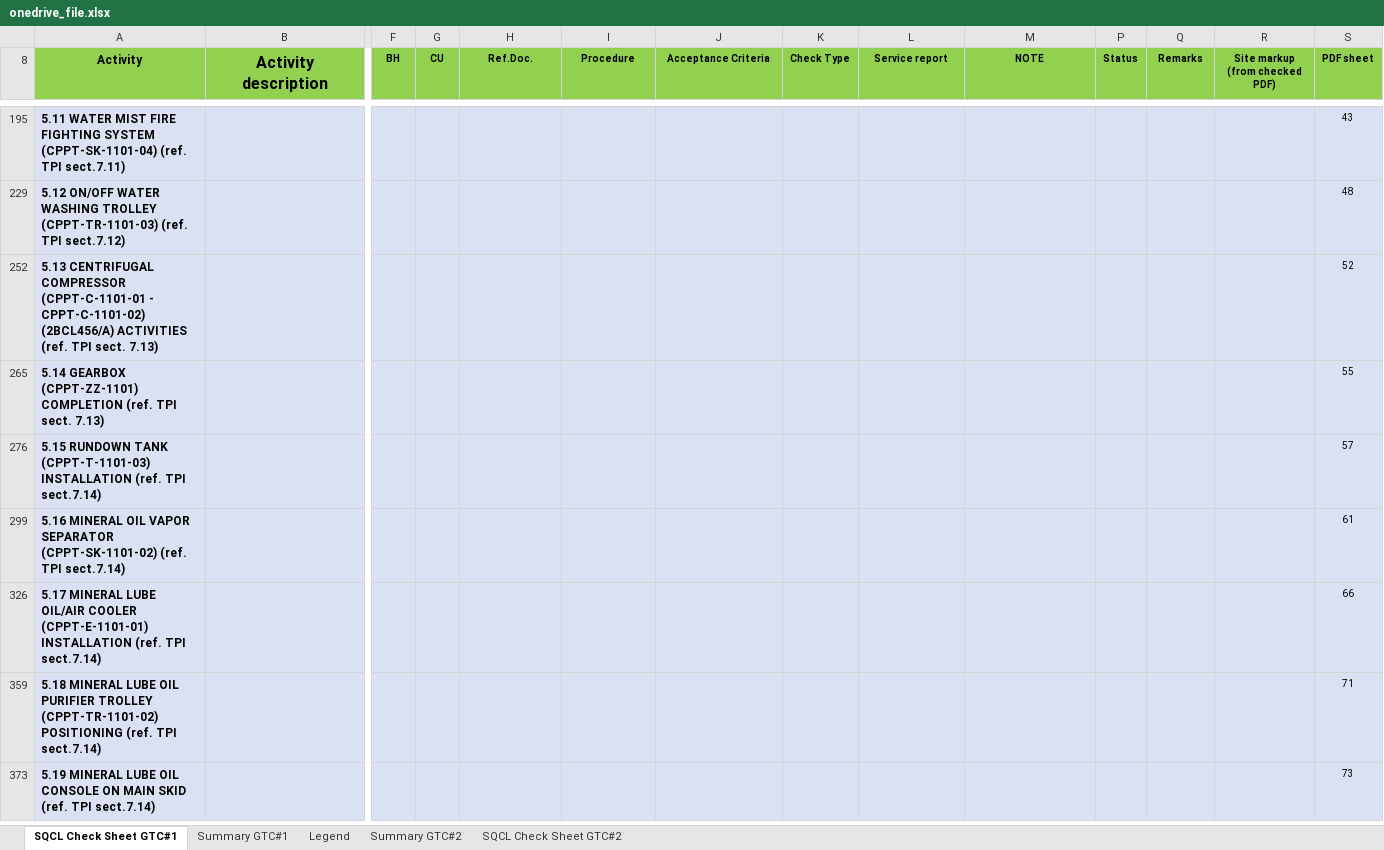
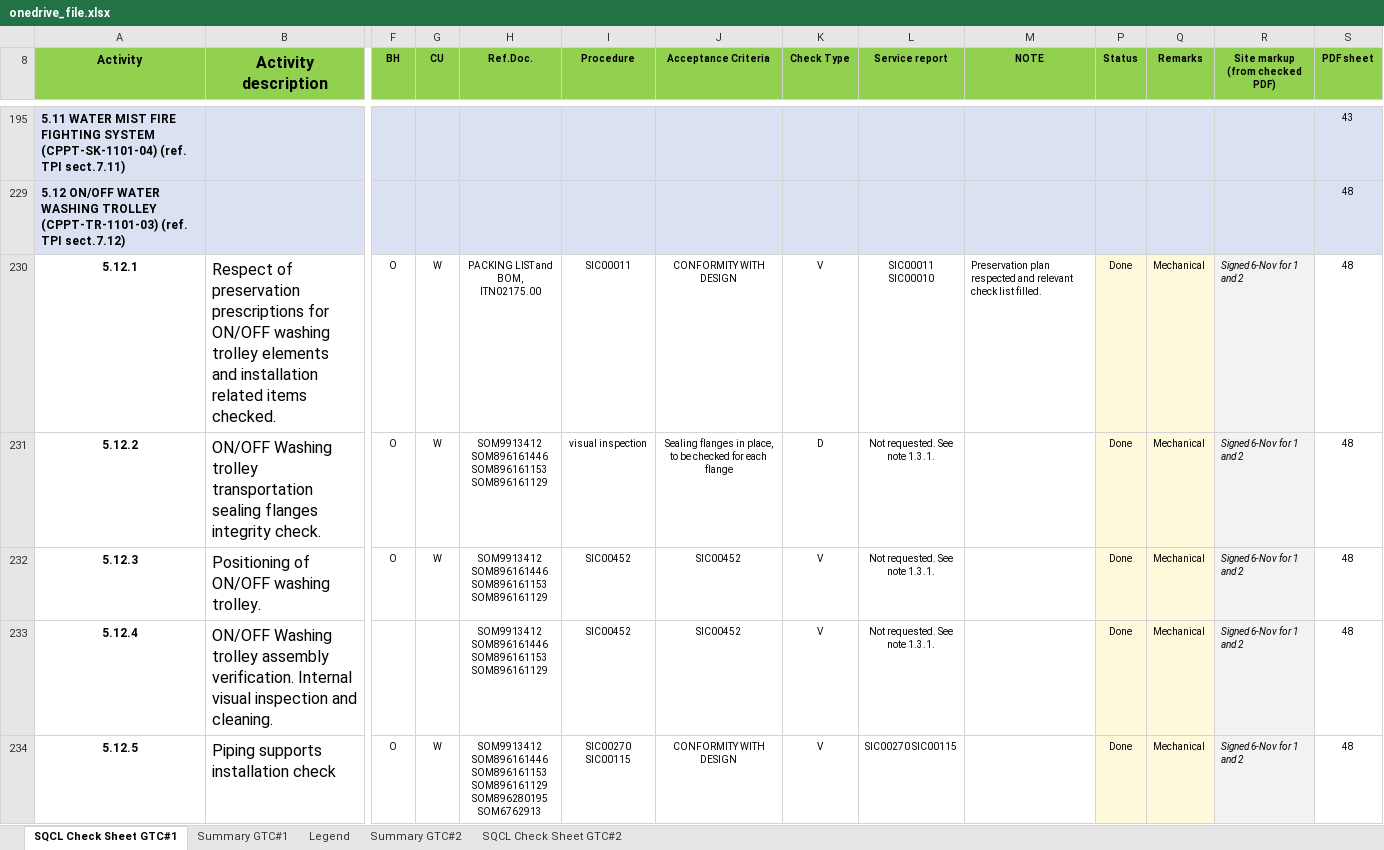
Before and after one commit to vubadien1983-droid/sqcl-dashboard, an Excel workbook: onedrive_file.xlsx, sheet SQCL Check Sheet GTC#1, drawn as a sheet; only a part is shown, gaps mark what is left out; the shorter side is filled out with more unchanged rows; values as stored, in another font and other column widths than the file's, no borders; conditional formats not drawn; rows hold the shown columns only; ↵ is a line break in a cell; the diff covers the shown part only; the diff names each change by its address in the sheet, - before the commit and + after, or states it on an @@ line.

```diff
--- a/onedrive_file.xlsx (sheet SQCL Check Sheet GTC#1)
+++ b/onedrive_file.xlsx (sheet SQCL Check Sheet GTC#1)
@@ row 230 unhidden: 5.12.1 | Respect of preservation prescriptions for ON/OFF washing trolley elements and installation related items checked. | O | W | PACKING LIST and BOM, ↵ ITN02175.00 | SIC00011 | CONFORMITY WITH DESIGN | V | SIC00011 ↵ SIC00010 | Preservation plan respected and relevant check list filled. | Done | Mechanical | Signed 6-Nov for 1 and 2 | 48 @@
@@ row 231 unhidden: 5.12.2 | ON/OFF Washing trolley transportation sealing flanges integrity check. | O | W | SOM9913412 ↵ SOM896161446 ↵ SOM896161153 ↵ SOM896161129 | visual inspection | Sealing flanges in place, to be checked for each flange | D | Not requested. See note 1.3.1. |  | Done | Mechanical | Signed 6-Nov for 1 and 2 | 48 @@
@@ row 232 unhidden: 5.12.3 | Positioning of ON/OFF washing trolley. | O | W | SOM9913412 ↵ SOM896161446 ↵ SOM896161153 ↵ SOM896161129 | SIC00452 | SIC00452 | V | Not requested. See note 1.3.1. |  | Done | Mechanical | Signed 6-Nov for 1 and 2 | 48 @@
@@ row 233 unhidden: 5.12.4 | ON/OFF Washing trolley assembly verification. Internal visual inspection and cleaning. |  |  | SOM9913412 ↵ SOM896161446 ↵ SOM896161153 ↵ SOM896161129 | SIC00452 | SIC00452 | V | Not requested. See note 1.3.1. |  | Done | Mechanical | Signed 6-Nov for 1 and 2 | 48 @@
@@ row 234 unhidden: 5.12.5 | Piping supports installation check | O | W | SOM9913412 ↵ SOM896161446 ↵ SOM896161153 ↵ SOM896161129 ↵ SOM896280195 ↵ SOM6762913 | SIC00270 ↵ SIC00115 | CONFORMITY WITH DESIGN | V | SIC00270 SIC00115 |  | Done | Mechanical | Signed 6-Nov for 1 and 2 | 48 @@
```
Also changed, not shown: 50 hidden or unhidden rows elsewhere in this sheet, sheet Summary GTC#1, hidden cells, 4 other files.
